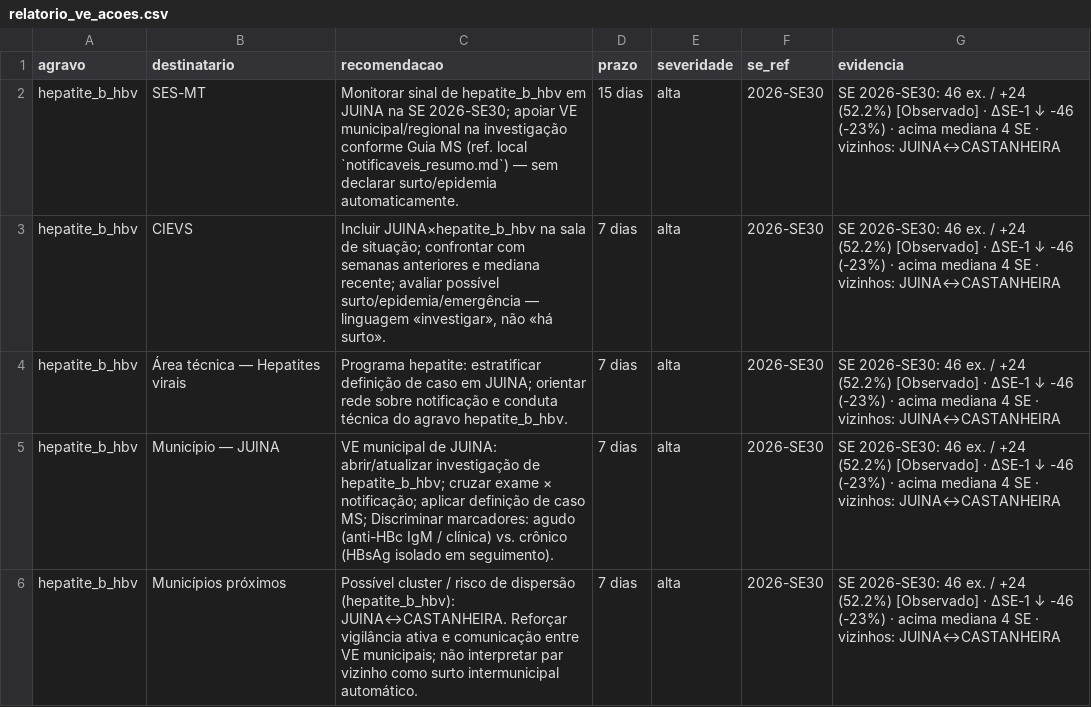
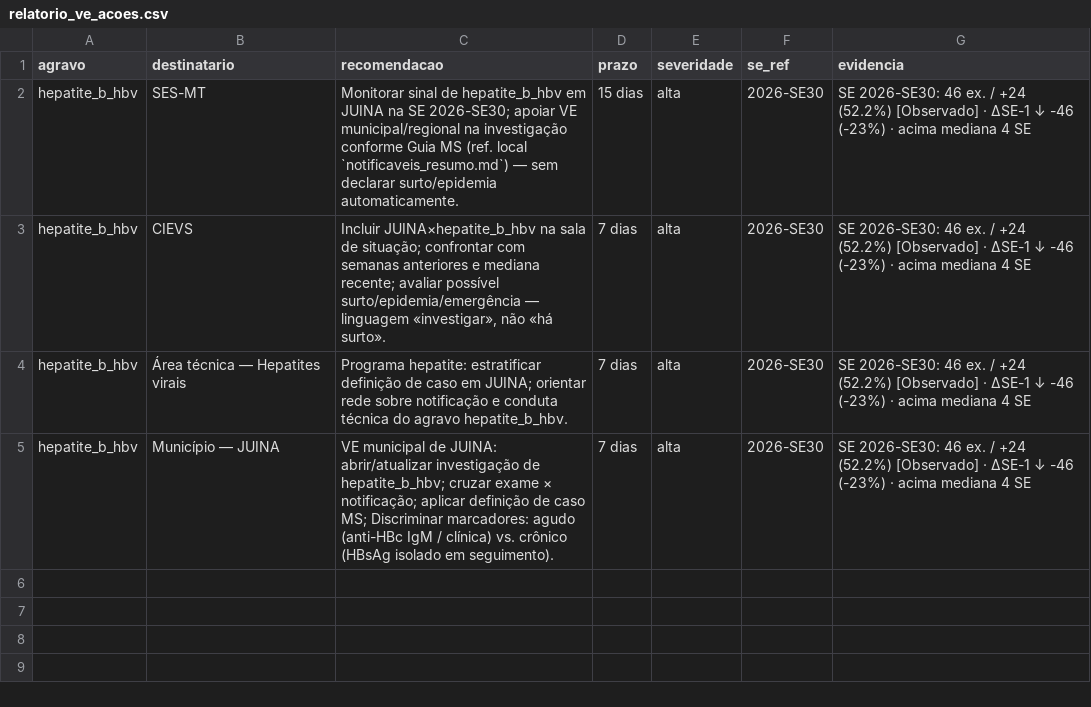
Before and after one commit to menandesneto51/LACEN-MT, a CSV file: saida_pipeline/relatorio_ve_acoes.csv, drawn as a sheet.

```diff
--- a/saida_pipeline/relatorio_ve_acoes.csv
+++ b/saida_pipeline/relatorio_ve_acoes.csv
@@ -1,6 +1,5 @@
 agravo,destinatario,recomendacao,prazo,severidade,se_ref,evidencia
-hepatite_b_hbv,SES-MT,Monitorar sinal de hepatite_b_hbv em JUINA na SE 2026-SE30; apoiar VE municipal/regional na investigação conforme Guia MS (ref. local `notificaveis_resumo.md`) — sem declarar surto/epidemia automaticamente.,15 dias,alta,2026-SE30,SE 2026-SE30: 46 ex. / +24 (52.2%) [Observado] · ΔSE-1 ↓ -46 (-23%) · acima mediana 4 SE · vizinhos: JUINA↔CASTANHEIRA
-hepatite_b_hbv,CIEVS,"Incluir JUINA×hepatite_b_hbv na sala de situação; confrontar com semanas anteriores e mediana recente; avaliar possível surto/epidemia/emergência — linguagem «investigar», não «há surto».",7 dias,alta,2026-SE30,SE 2026-SE30: 46 ex. / +24 (52.2%) [Observado] · ΔSE-1 ↓ -46 (-23%) · acima mediana 4 SE · vizinhos: JUINA↔CASTANHEIRA
-hepatite_b_hbv,Área técnica — Hepatites virais,Programa hepatite: estratificar definição de caso em JUINA; orientar rede sobre notificação e conduta técnica do agravo hepatite_b_hbv.,7 dias,alta,2026-SE30,SE 2026-SE30: 46 ex. / +24 (52.2%) [Observado] · ΔSE-1 ↓ -46 (-23%) · acima mediana 4 SE · vizinhos: JUINA↔CASTANHEIRA
-hepatite_b_hbv,Município — JUINA,VE municipal de JUINA: abrir/atualizar investigação de hepatite_b_hbv; cruzar exame × notificação; aplicar definição de caso MS; Discriminar marcadores: agudo (anti-HBc IgM / clínica) vs. crônico (HBsAg isolado em seguimento).,7 dias,alta,2026-SE30,SE 2026-SE30: 46 ex. / +24 (52.2%) [Observado] · ΔSE-1 ↓ -46 (-23%) · acima mediana 4 SE · vizinhos: JUINA↔CASTANHEIRA
-hepatite_b_hbv,Municípios próximos,Possível cluster / risco de dispersão (hepatite_b_hbv): JUINA↔CASTANHEIRA. Reforçar vigilância ativa e comunicação entre VE municipais; não interpretar par vizinho como surto intermunicipal automático.,7 dias,alta,2026-SE30,SE 2026-SE30: 46 ex. / +24 (52.2%) [Observado] · ΔSE-1 ↓ -46 (-23%) · acima mediana 4 SE · vizinhos: JUINA↔CASTANHEIRA
+hepatite_b_hbv,SES-MT,Monitorar sinal de hepatite_b_hbv em JUINA na SE 2026-SE30; apoiar VE municipal/regional na investigação conforme Guia MS (ref. local `notificaveis_resumo.md`) — sem declarar surto/epidemia automaticamente.,15 dias,alta,2026-SE30,SE 2026-SE30: 46 ex. / +24 (52.2%) [Observado] · ΔSE-1 ↓ -46 (-23%) · acima mediana 4 SE
+hepatite_b_hbv,CIEVS,"Incluir JUINA×hepatite_b_hbv na sala de situação; confrontar com semanas anteriores e mediana recente; avaliar possível surto/epidemia/emergência — linguagem «investigar», não «há surto».",7 dias,alta,2026-SE30,SE 2026-SE30: 46 ex. / +24 (52.2%) [Observado] · ΔSE-1 ↓ -46 (-23%) · acima mediana 4 SE
+hepatite_b_hbv,Área técnica — Hepatites virais,Programa hepatite: estratificar definição de caso em JUINA; orientar rede sobre notificação e conduta técnica do agravo hepatite_b_hbv.,7 dias,alta,2026-SE30,SE 2026-SE30: 46 ex. / +24 (52.2%) [Observado] · ΔSE-1 ↓ -46 (-23%) · acima mediana 4 SE
+hepatite_b_hbv,Município — JUINA,VE municipal de JUINA: abrir/atualizar investigação de hepatite_b_hbv; cruzar exame × notificação; aplicar definição de caso MS; Discriminar marcadores: agudo (anti-HBc IgM / clínica) vs. crônico (HBsAg isolado em seguimento).,7 dias,alta,2026-SE30,SE 2026-SE30: 46 ex. / +24 (52.2%) [Observado] · ΔSE-1 ↓ -46 (-23%) · acima mediana 4 SE
```
Also changed, not shown: saida_pipeline/briefing_cruzamento_bases.csv, saida_pipeline/briefing_cruzamento_sih_sia.csv, 36 other files.
